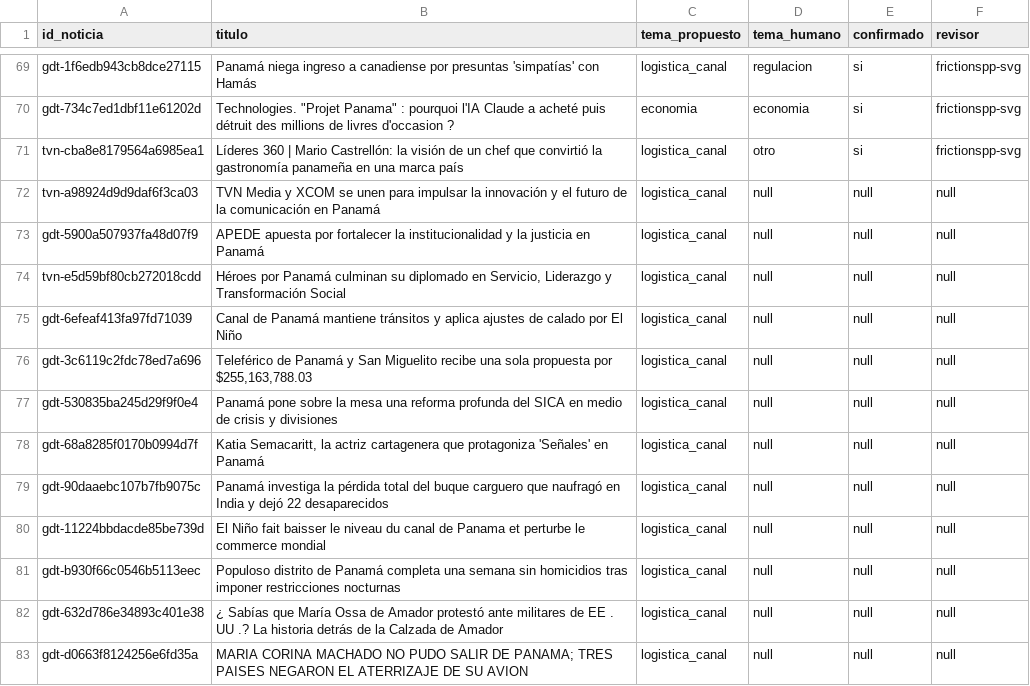
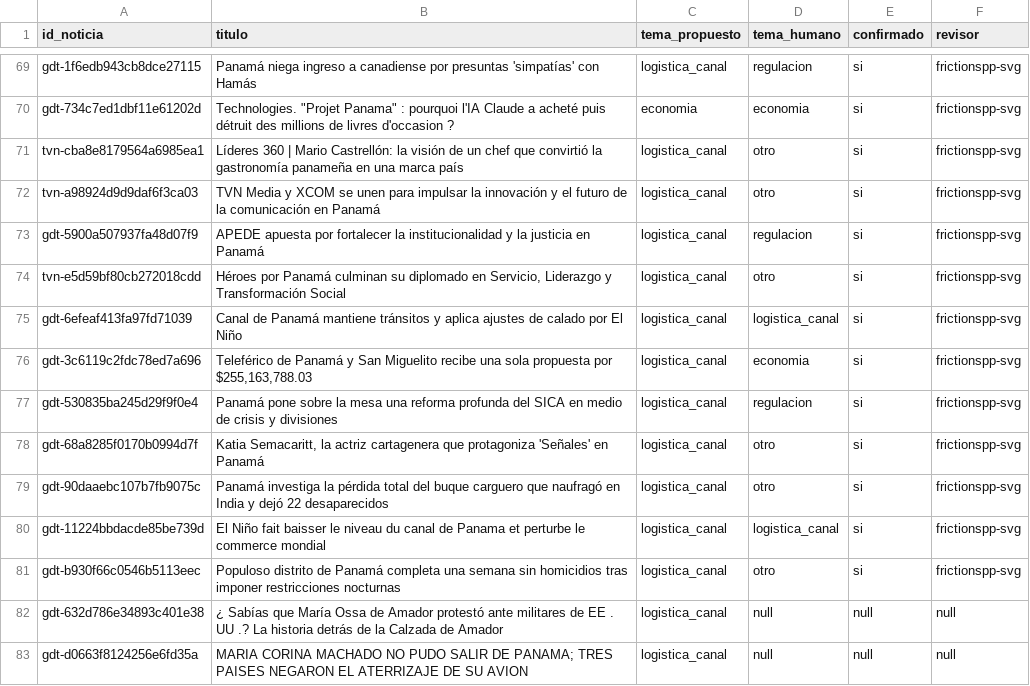
Before and after one commit to Silentarcherjr/scayl-sala-de-inteligencia-editorial, a CSV file: data/labels/topics_human.csv, drawn as a sheet; only a part is shown, gaps mark what is left out.

Commit message:
labels: record human topic annotations seventy-one to eighty

```diff
--- a/data/labels/topics_human.csv
+++ b/data/labels/topics_human.csv
@@ -71,12 +71,12 @@ gdt-734c7ed1dbf11e61202d,"Technologies. ""Projet Panama"" : pourquoi l'IA Claude
 tvn-cba8e8179564a6985ea1,Líderes 360 | Mario Castrellón: la visión de un chef que convirtió la gastronomía panameña en una marca país,logistica_canal,otro,si,frictionspp-svg
-tvn-a98924d9d9daf6f3ca03,TVN Media y XCOM se unen para impulsar la innovación y el futuro de la comunicación en Panamá,logistica_canal,null,null,null
-gdt-5900a507937fa48d07f9,APEDE apuesta por fortalecer la institucionalidad y la justicia en Panamá,logistica_canal,null,null,null
-tvn-e5d59bf80cb272018cdd,"Héroes por Panamá culminan su diplomado en Servicio, Liderazgo y Transformación Social",logistica_canal,null,null,null
-gdt-6efeaf413fa97fd71039,Canal de Panamá mantiene tránsitos y aplica ajustes de calado por El Niño,logistica_canal,null,null,null
-gdt-3c6119c2fdc78ed7a696,"Teleférico de Panamá y San Miguelito recibe una sola propuesta por $255,163,788.03",logistica_canal,null,null,null
-gdt-530835ba245d29f9f0e4,Panamá pone sobre la mesa una reforma profunda del SICA en medio de crisis y divisiones,logistica_canal,null,null,null
-gdt-68a8285f0170b0994d7f,"Katia Semacaritt, la actriz cartagenera que protagoniza 'Señales' en Panamá",logistica_canal,null,null,null
-gdt-90daaebc107b7fb9075c,Panamá investiga la pérdida total del buque carguero que naufragó en India y dejó 22 desaparecidos,logistica_canal,null,null,null
-gdt-11224bbdacde85be739d,El Niño fait baisser le niveau du canal de Panama et perturbe le commerce mondial,logistica_canal,null,null,null
-gdt-b930f66c0546b5113eec,Populoso distrito de Panamá completa una semana sin homicidios tras imponer restricciones nocturnas,logistica_canal,null,null,null
+tvn-a98924d9d9daf6f3ca03,TVN Media y XCOM se unen para impulsar la innovación y el futuro de la comunicación en Panamá,logistica_canal,otro,si,frictionspp-svg
+gdt-5900a507937fa48d07f9,APEDE apuesta por fortalecer la institucionalidad y la justicia en Panamá,logistica_canal,regulacion,si,frictionspp-svg
+tvn-e5d59bf80cb272018cdd,"Héroes por Panamá culminan su diplomado en Servicio, Liderazgo y Transformación Social",logistica_canal,otro,si,frictionspp-svg
+gdt-6efeaf413fa97fd71039,Canal de Panamá mantiene tránsitos y aplica ajustes de calado por El Niño,logistica_canal,logistica_canal,si,frictionspp-svg
+gdt-3c6119c2fdc78ed7a696,"Teleférico de Panamá y San Miguelito recibe una sola propuesta por $255,163,788.03",logistica_canal,economia,si,frictionspp-svg
+gdt-530835ba245d29f9f0e4,Panamá pone sobre la mesa una reforma profunda del SICA en medio de crisis y divisiones,logistica_canal,regulacion,si,frictionspp-svg
+gdt-68a8285f0170b0994d7f,"Katia Semacaritt, la actriz cartagenera que protagoniza 'Señales' en Panamá",logistica_canal,otro,si,frictionspp-svg
+gdt-90daaebc107b7fb9075c,Panamá investiga la pérdida total del buque carguero que naufragó en India y dejó 22 desaparecidos,logistica_canal,otro,si,frictionspp-svg
+gdt-11224bbdacde85be739d,El Niño fait baisser le niveau du canal de Panama et perturbe le commerce mondial,logistica_canal,logistica_canal,si,frictionspp-svg
+gdt-b930f66c0546b5113eec,Populoso distrito de Panamá completa una semana sin homicidios tras imponer restricciones nocturnas,logistica_canal,otro,si,frictionspp-svg
 gdt-632d786e34893c401e38,¿ Sabías que María Ossa de Amador protestó ante militares de EE . UU .? La historia detrás de la Calzada de Amador,logistica_canal,null,null,null
```
Also changed, not shown: 2 other files.
